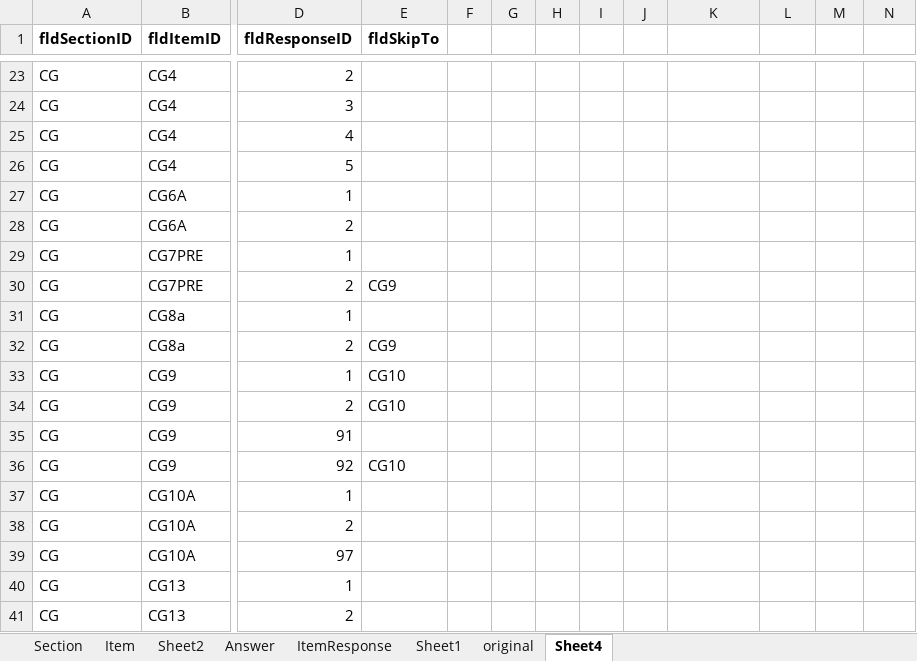
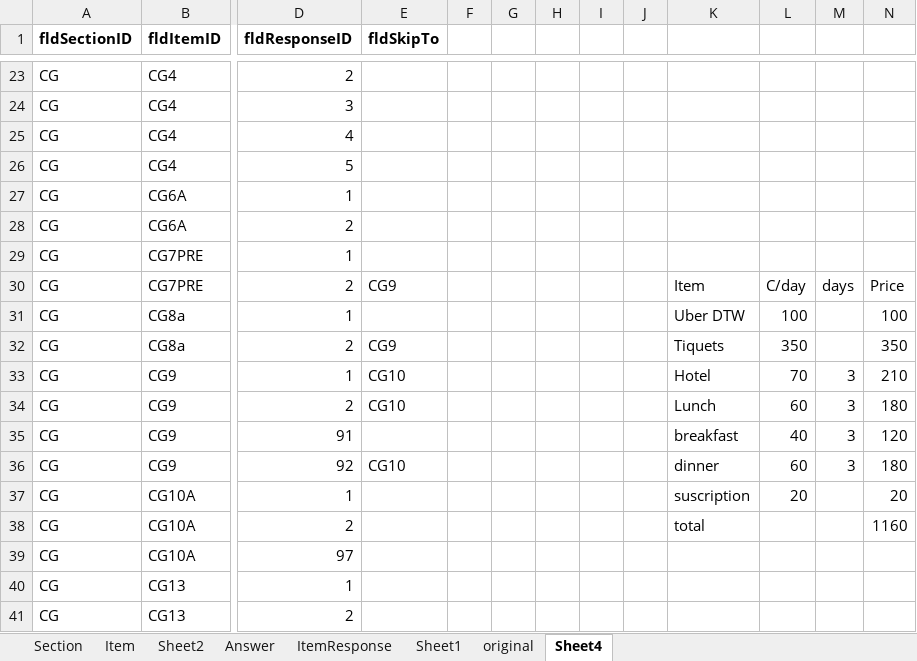
Before and after one commit to cdcristbo/SkipNHATS, an Excel workbook: datasets/SkipDataset/NHATSNationalStudyRound1SpecWriterExchange.xlsx, sheet Sheet4, drawn as a sheet; only a part is shown, gaps mark what is left out; values as stored, in another font and other column widths than the file's, no borders; the diff names each change by its address in the sheet, - before the commit and + after, or states it on an @@ line.

```diff
--- a/datasets/SkipDataset/NHATSNationalStudyRound1SpecWriterExchange.xlsx (sheet Sheet4)
+++ b/datasets/SkipDataset/NHATSNationalStudyRound1SpecWriterExchange.xlsx (sheet Sheet4)
-K30: (empty)
+K30: Item
-L30: (empty)
+L30: C/day
-M30: (empty)
+M30: days
-N30: (empty)
+N30: Price
-K31: (empty)
+K31: Uber DTW
-L31: (empty)
+L31: 100
-N31: (empty)
+N31: 100
-K32: (empty)
+K32: Tiquets
-L32: (empty)
+L32: 350
-N32: (empty)
+N32: 350
-K33: (empty)
+K33: Hotel
-L33: (empty)
+L33: 70
-M33:M36: (empty)
+M33:M36: 3
-N33: (empty)
+N33: 210
-K34: (empty)
+K34: Lunch
-L34: (empty)
+L34: 60
-N34: (empty)
+N34: 180
-K35: (empty)
+K35: breakfast
-L35: (empty)
+L35: 40
-N35: (empty)
+N35: 120
-K36: (empty)
+K36: dinner
-L36: (empty)
+L36: 60
-N36: (empty)
+N36: 180
-K37: (empty)
+K37: suscription
-L37: (empty)
+L37: 20
-N37: (empty)
+N37: 20
-K38: (empty)
+K38: total
-N38: (empty)
+N38: 1160
```
Also changed, not shown: sheet ItemResponse, 10 other files.
